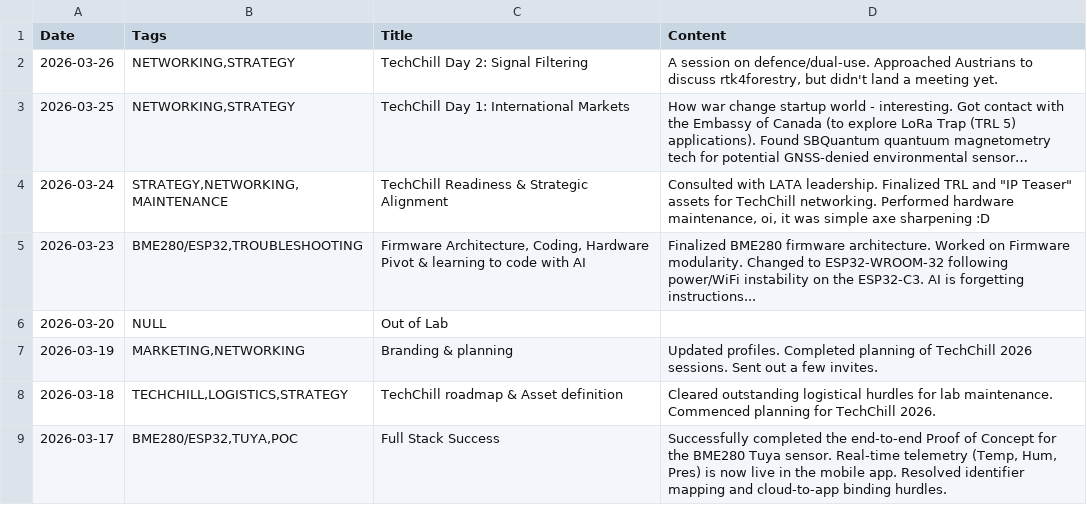
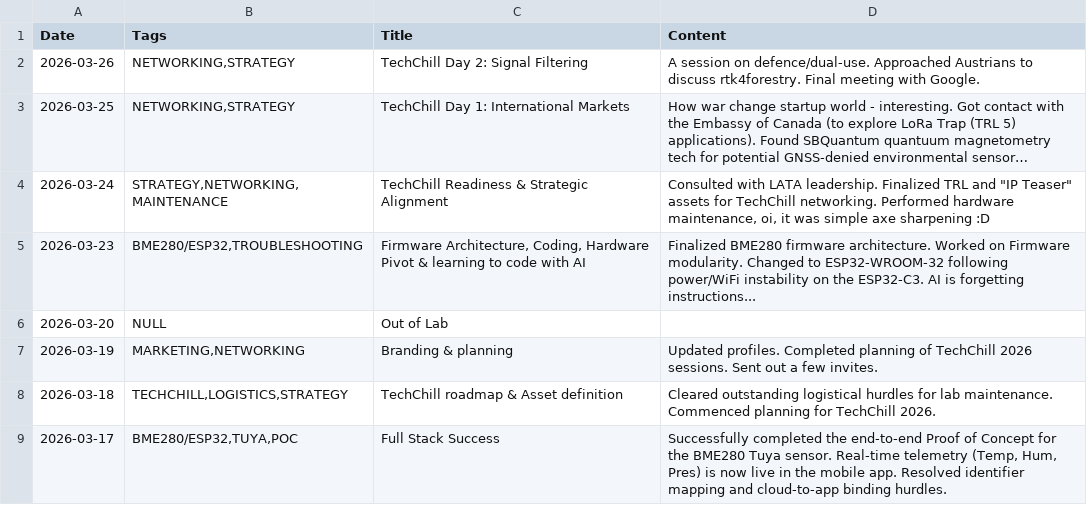
Before and after one commit to jtupulis/rtk4lab.github.io, a CSV file: log.csv, drawn as a sheet; only a part is shown; long unchanged cells end in …; the diff names each change by its address in the sheet, - before the commit and + after, or states it on an @@ line.

Commit message:
Update log.csv

```diff
--- a/log.csv
+++ b/log.csv
-D2 (Content): …to discuss rtk4forestry, but didn't land a meeting yet.
+D2 (Content): …to discuss rtk4forestry. Final meeting with Google.
```
